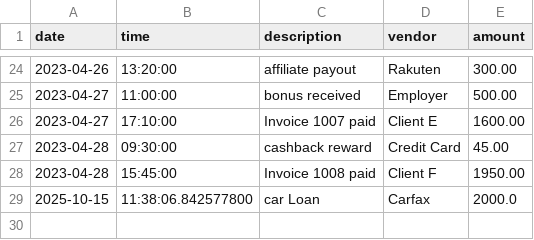
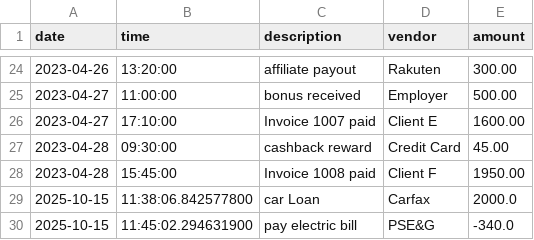
Before and after one commit to dasmircoleman-sketch/Accounting-Ledger-Application-, a CSV file: src/main/resources/transactions.csv, drawn as a sheet; only a part is shown, gaps mark what is left out; the diff names each change by its address in the sheet, - before the commit and + after, or states it on an @@ line.

```diff
--- a/src/main/resources/transactions.csv
+++ b/src/main/resources/transactions.csv
+row 30: 2025-10-15 | 11:45:02.294631900 | pay electric bill | PSE&G | -340.0
```
Also changed, not shown: 1 other file.
